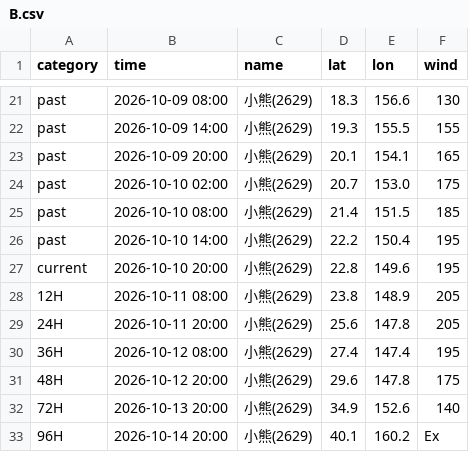
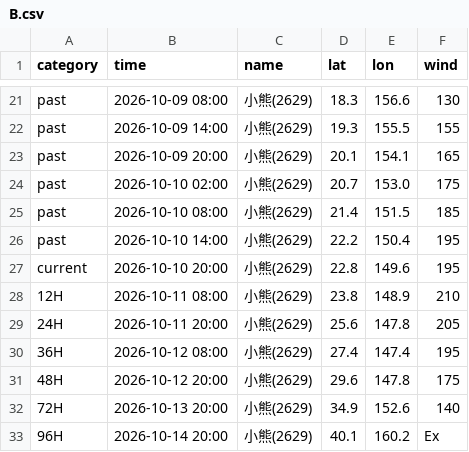
Before and after one commit to macaosso/MSSO, a CSV file: TCdata/B.csv, drawn as a sheet; only a part is shown, gaps mark what is left out.

Commit message:
Update B.csv

```diff
--- a/TCdata/B.csv
+++ b/TCdata/B.csv
@@ -27,3 +27,3 @@ past,2026-10-10 14:00,小熊(2629),22.2,150.4,195
 current,2026-10-10 20:00,小熊(2629),22.8,149.6,195
-12H,2026-10-11 08:00,小熊(2629),23.8,148.9,205
+12H,2026-10-11 08:00,小熊(2629),23.8,148.9,210
 24H,2026-10-11 20:00,小熊(2629),25.6,147.8,205
```
